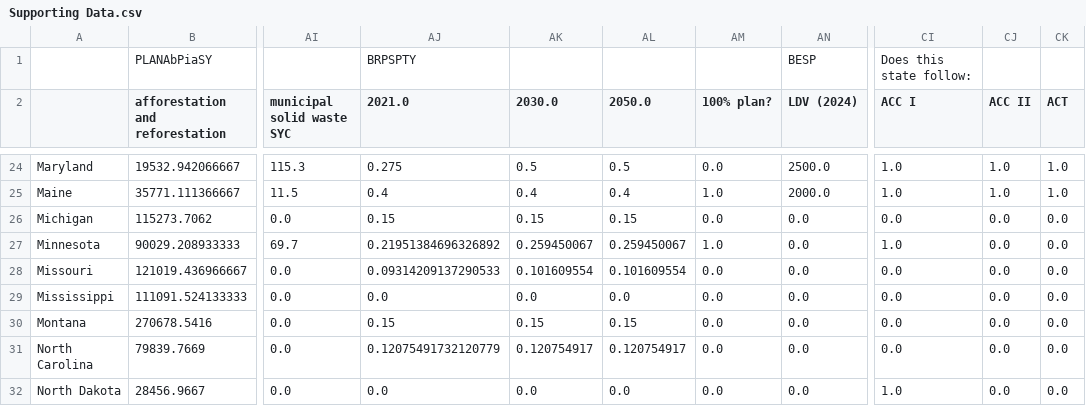
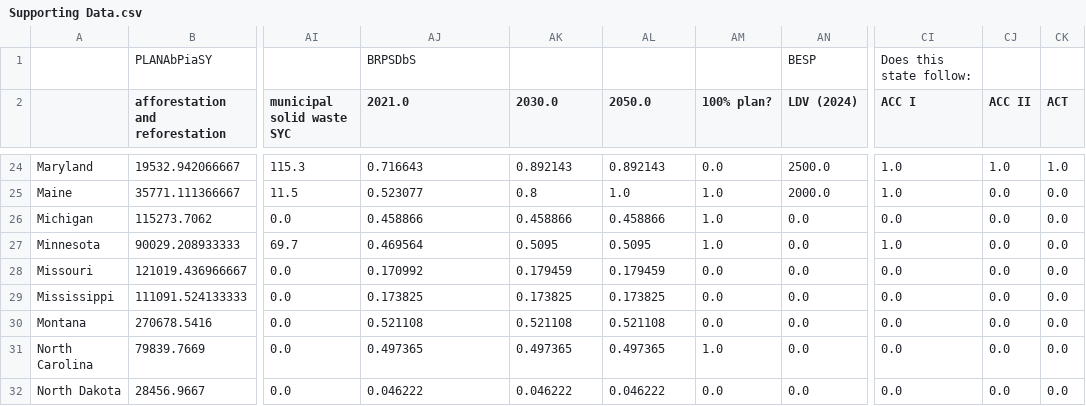
Before and after one commit to EnergyInnovation/eps-southcarolina, a CSV file: InputData/webappdata/Supporting Data.csv, drawn as a sheet; only a part is shown, gaps mark what is left out; the diff covers the shown part only; the diff names each change by its address in the sheet, - before the commit and + after, or states it on an @@ line.

```diff
--- a/InputData/webappdata/Supporting Data.csv
+++ b/InputData/webappdata/Supporting Data.csv
-AJ1 (2021.0): BRPSPTY
+AJ1 (2021.0): BRPSDbS
-AJ24 (2021.0): 0.275
+AJ24 (2021.0): 0.716643
-AK24 (2030.0): 0.5
+AK24 (2030.0): 0.892143
-AL24 (2050.0): 0.5
+AL24 (2050.0): 0.892143
-AJ25 (2021.0): 0.4
+AJ25 (2021.0): 0.523077
-AK25 (2030.0): 0.4
+AK25 (2030.0): 0.8
-AL25 (2050.0): 0.4
+AL25 (2050.0): 1.0
-CJ25 (ACC II): 1.0
+CJ25 (ACC II): 0.0
-CK25 (ACT): 1.0
+CK25 (ACT): 0.0
-AJ26 (2021.0): 0.15
+AJ26 (2021.0): 0.458866
-AK26 (2030.0): 0.15
+AK26 (2030.0): 0.458866
-AL26 (2050.0): 0.15
+AL26 (2050.0): 0.458866
-AM26 (100% plan?): 0.0
+AM26 (100% plan?): 1.0
-AJ27 (2021.0): 0.21951384696326892
+AJ27 (2021.0): 0.469564
-AK27 (2030.0): 0.259450067
+AK27 (2030.0): 0.5095
-AL27 (2050.0): 0.259450067
+AL27 (2050.0): 0.5095
-AJ28 (2021.0): 0.09314209137290533
+AJ28 (2021.0): 0.170992
-AK28 (2030.0): 0.101609554
+AK28 (2030.0): 0.179459
-AL28 (2050.0): 0.101609554
+AL28 (2050.0): 0.179459
-AJ29 (2021.0): 0.0
+AJ29 (2021.0): 0.173825
-AK29 (2030.0): 0.0
+AK29 (2030.0): 0.173825
-AL29 (2050.0): 0.0
+AL29 (2050.0): 0.173825
-AJ30 (2021.0): 0.15
+AJ30 (2021.0): 0.521108
-AK30 (2030.0): 0.15
+AK30 (2030.0): 0.521108
-AL30 (2050.0): 0.15
+AL30 (2050.0): 0.521108
-AJ31 (2021.0): 0.12075491732120779
+AJ31 (2021.0): 0.497365
-AK31 (2030.0): 0.120754917
+AK31 (2030.0): 0.497365
-AL31 (2050.0): 0.120754917
+AL31 (2050.0): 0.497365
-AM31 (100% plan?): 0.0
+AM31 (100% plan?): 1.0
-AJ32 (2021.0): 0.0
+AJ32 (2021.0): 0.046222
-AK32 (2030.0): 0.0
+AK32 (2030.0): 0.046222
-AL32 (2050.0): 0.0
+AL32 (2050.0): 0.046222
-CI32 (ACC I): 1.0
+CI32 (ACC I): 0.0
```
Also changed, not shown: 134 edited cells elsewhere in this file, 5 other files.
